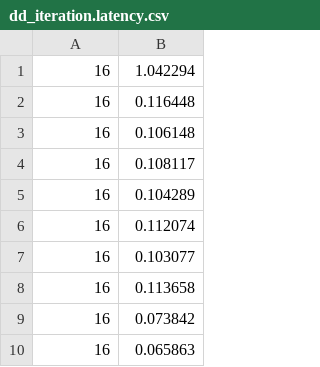
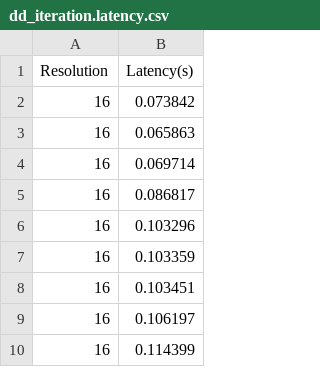
Before and after one commit to AndresDChB/HiWi, a CSV file: floodlight/results/idle/dd_iteration.latency.csv, drawn as a sheet; only a part is shown; the shorter side is filled out with more unchanged rows; removed rows and columns are numbered as before the commit, all else as after; the diff names each change by its address in the sheet, - before the commit and + after, or states it on an @@ line.

```diff
--- a/floodlight/results/idle/dd_iteration.latency.csv
+++ b/floodlight/results/idle/dd_iteration.latency.csv
-row 1: 16 | 1.042294
-row 2: 16 | 0.116448
-row 3: 16 | 0.106148
-row 4: 16 | 0.108117
-row 5: 16 | 0.104289
-row 6: 16 | 0.112074
-row 7: 16 | 0.103077
-row 8: 16 | 0.113658
+row 1: Resolution | Latency(s)
```
Also changed, not shown: floodlight/results/idle/classification_latency.csv, floodlight/results/idle/deletion_latency.csv, 2 other files.
